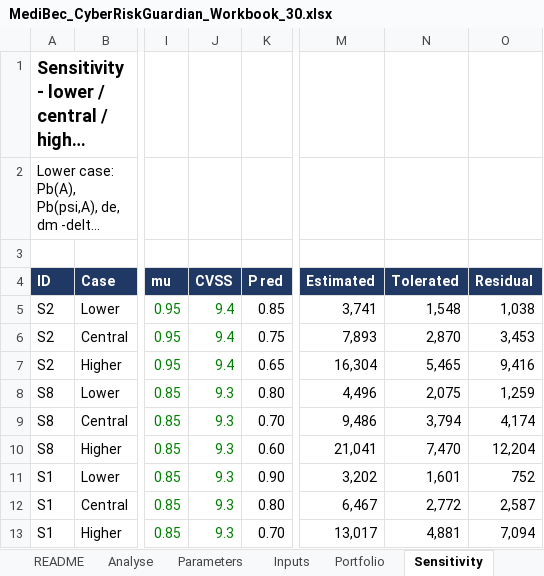
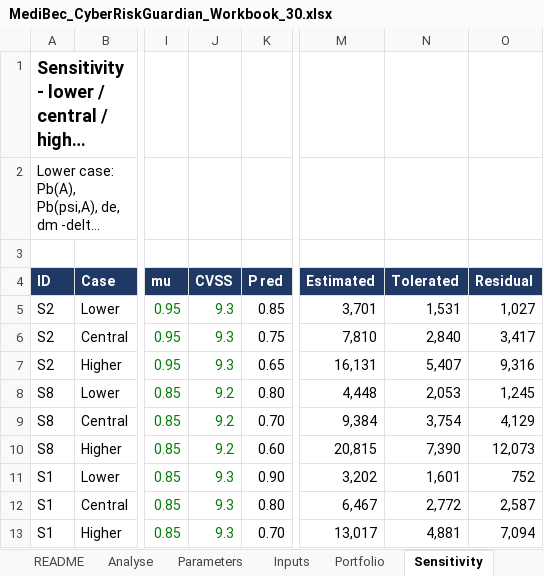
Before and after one commit to ITriskMgr/CyberRiskGuardian, an Excel workbook: examples/medibec/deliverables/MediBec_CyberRiskGuardian_Workbook_30.xlsx, sheet Sensitivity, drawn as a sheet; only a part is shown, gaps mark what is left out; long unchanged cells end in …; values as stored, in another font and other column widths than the file's, no borders; conditional formats not drawn; the diff names each change by its address in the sheet, - before the commit and + after, or states it on an @@ line.

```diff
--- a/examples/medibec/deliverables/MediBec_CyberRiskGuardian_Workbook_30.xlsx (sheet Sensitivity)
+++ b/examples/medibec/deliverables/MediBec_CyberRiskGuardian_Workbook_30.xlsx (sheet Sensitivity)
-J5:J7 (CVSS): 9.4
+J5:J7 (CVSS): 9.3
-M5 (Estimated): 3,741
+M5 (Estimated): 3,701
-N5 (Tolerated): 1,548
+N5 (Tolerated): 1,531
-O5 (Residual): 1,038
+O5 (Residual): 1,027
-M6 (Estimated): 7,893
+M6 (Estimated): 7,810
-N6 (Tolerated): 2,870
+N6 (Tolerated): 2,840
-O6 (Residual): 3,453
+O6 (Residual): 3,417
-M7 (Estimated): 16,304
+M7 (Estimated): 16,131
-N7 (Tolerated): 5,465
+N7 (Tolerated): 5,407
-O7 (Residual): 9,416
+O7 (Residual): 9,316
-J8:J10 (CVSS): 9.3
+J8:J10 (CVSS): 9.2
-M8 (Estimated): 4,496
+M8 (Estimated): 4,448
-N8 (Tolerated): 2,075
+N8 (Tolerated): 2,053
-O8 (Residual): 1,259
+O8 (Residual): 1,245
-M9 (Estimated): 9,486
+M9 (Estimated): 9,384
-N9 (Tolerated): 3,794
+N9 (Tolerated): 3,754
-O9 (Residual): 4,174
+O9 (Residual): 4,129
-M10 (Estimated): 21,041
+M10 (Estimated): 20,815
-N10 (Tolerated): 7,470
+N10 (Tolerated): 7,390
-O10 (Residual): 12,204
+O10 (Residual): 12,073
```
Also changed, not shown: sheet Analyse, sheet Scenarios, sheet Inputs, sheet Parameters, sheet README, sheet Evidence, 1 more sheet, examples/medibec/deliverables/MediBec_CyberRiskGuardian_Workbook.xlsx, examples/medibec/deliverables/MediBec_CyberRiskGuardian_Workbook_30_Budget.xlsx, 28 other files.
